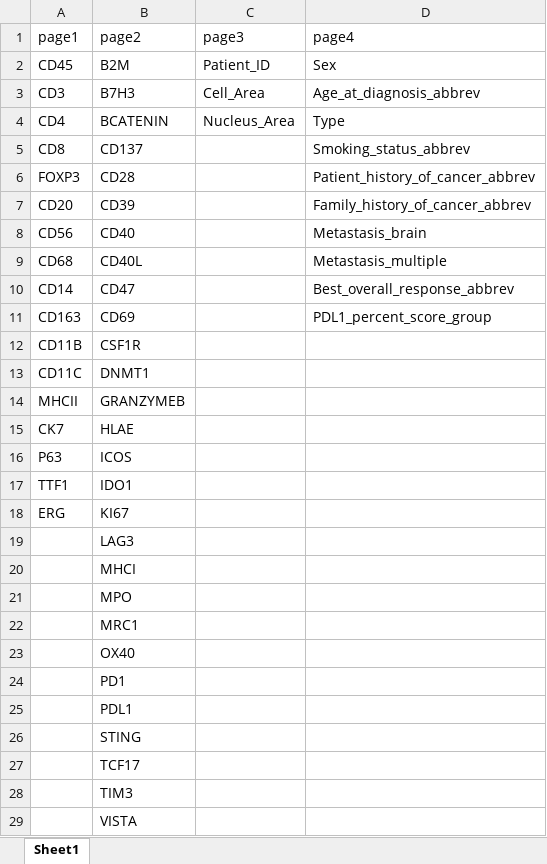
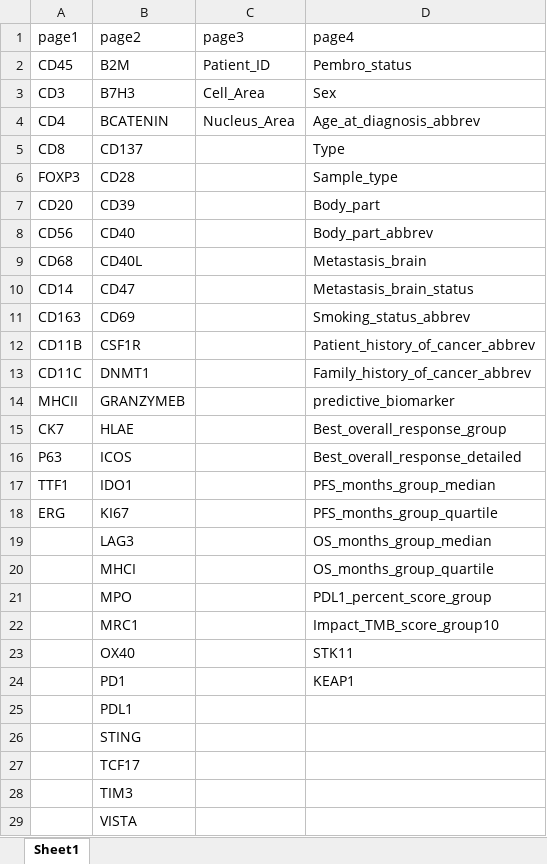
Before and after one commit to soccin/Halo-Lung, an Excel workbook: assets/graphics/umap_marker_plotting_Lung.xlsx, sheet Sheet1, drawn as a sheet; values as stored, in another font and other column widths than the file's, no borders; the diff names each change by its address in the sheet, - before the commit and + after, or states it on an @@ line.

```diff
--- a/assets/graphics/umap_marker_plotting_Lung.xlsx (sheet Sheet1)
+++ b/assets/graphics/umap_marker_plotting_Lung.xlsx (sheet Sheet1)
-D2 (page4): Sex
+D2 (page4): Pembro_status
-D3 (page4): Age_at_diagnosis_abbrev
+D3 (page4): Sex
-D4 (page4): Type
+D4 (page4): Age_at_diagnosis_abbrev
-D5 (page4): Smoking_status_abbrev
+D5 (page4): Type
-D6 (page4): Patient_history_of_cancer_abbrev
+D6 (page4): Sample_type
-D7 (page4): Family_history_of_cancer_abbrev
+D7 (page4): Body_part
-D8 (page4): Metastasis_brain
+D8 (page4): Body_part_abbrev
-D9 (page4): Metastasis_multiple
+D9 (page4): Metastasis_brain
-D10 (page4): Best_overall_response_abbrev
+D10 (page4): Metastasis_brain_status
-D11 (page4): PDL1_percent_score_group
+D11 (page4): Smoking_status_abbrev
-D12 (page4): (empty)
+D12 (page4): Patient_history_of_cancer_abbrev
-D13 (page4): (empty)
+D13 (page4): Family_history_of_cancer_abbrev
-D14 (page4): (empty)
+D14 (page4): predictive_biomarker
-D15 (page4): (empty)
+D15 (page4): Best_overall_response_group
-D16 (page4): (empty)
+D16 (page4): Best_overall_response_detailed
-D17 (page4): (empty)
+D17 (page4): PFS_months_group_median
-D18 (page4): (empty)
+D18 (page4): PFS_months_group_quartile
-D19 (page4): (empty)
+D19 (page4): OS_months_group_median
-D20 (page4): (empty)
+D20 (page4): OS_months_group_quartile
-D21 (page4): (empty)
+D21 (page4): PDL1_percent_score_group
-D22 (page4): (empty)
+D22 (page4): Impact_TMB_score_group10
-D23 (page4): (empty)
+D23 (page4): STK11
-D24 (page4): (empty)
+D24 (page4): KEAP1
```
Also changed, not shown: 2 other files.
